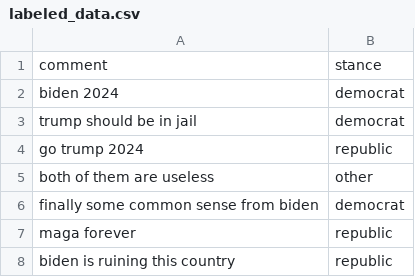
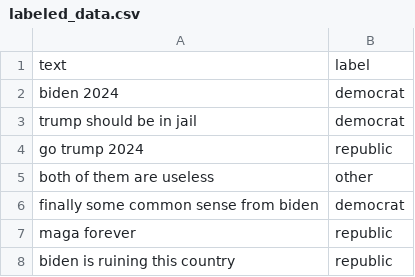
Before and after one commit to tyrionhuu/YouTube_Data_Science, a CSV file: stance_detection/semi_supervised_data/labeled_data.csv, drawn as a sheet; only a part is shown; removed rows and columns are numbered as before the commit, all else as after; the diff covers the shown part only; the diff names each change by its address in the sheet, - before the commit and + after, or states it on an @@ line.

```diff
--- a/stance_detection/semi_supervised_data/labeled_data.csv
+++ b/stance_detection/semi_supervised_data/labeled_data.csv
-row 1: comment | stance
+row 1: text | label
```
Also changed, not shown: 38 added rows elsewhere in this file, 15 other files.
